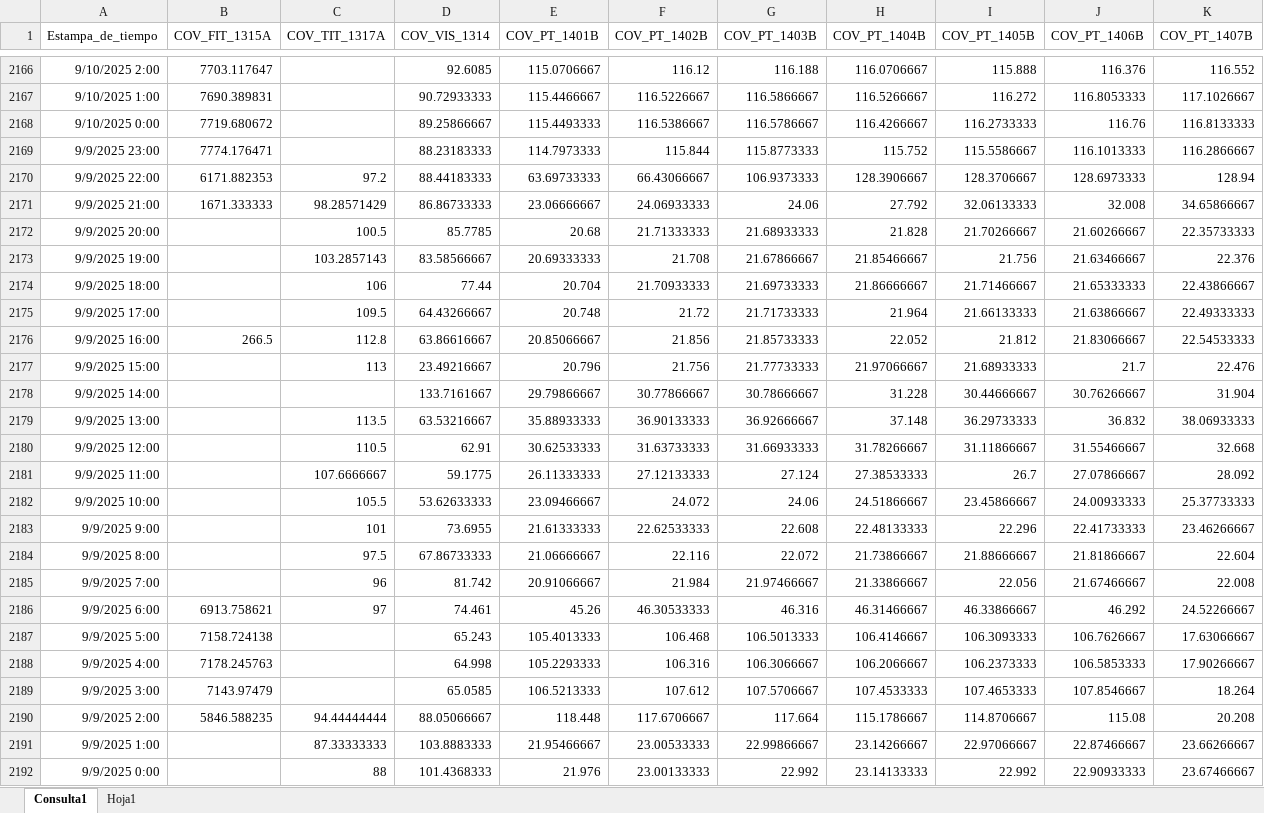
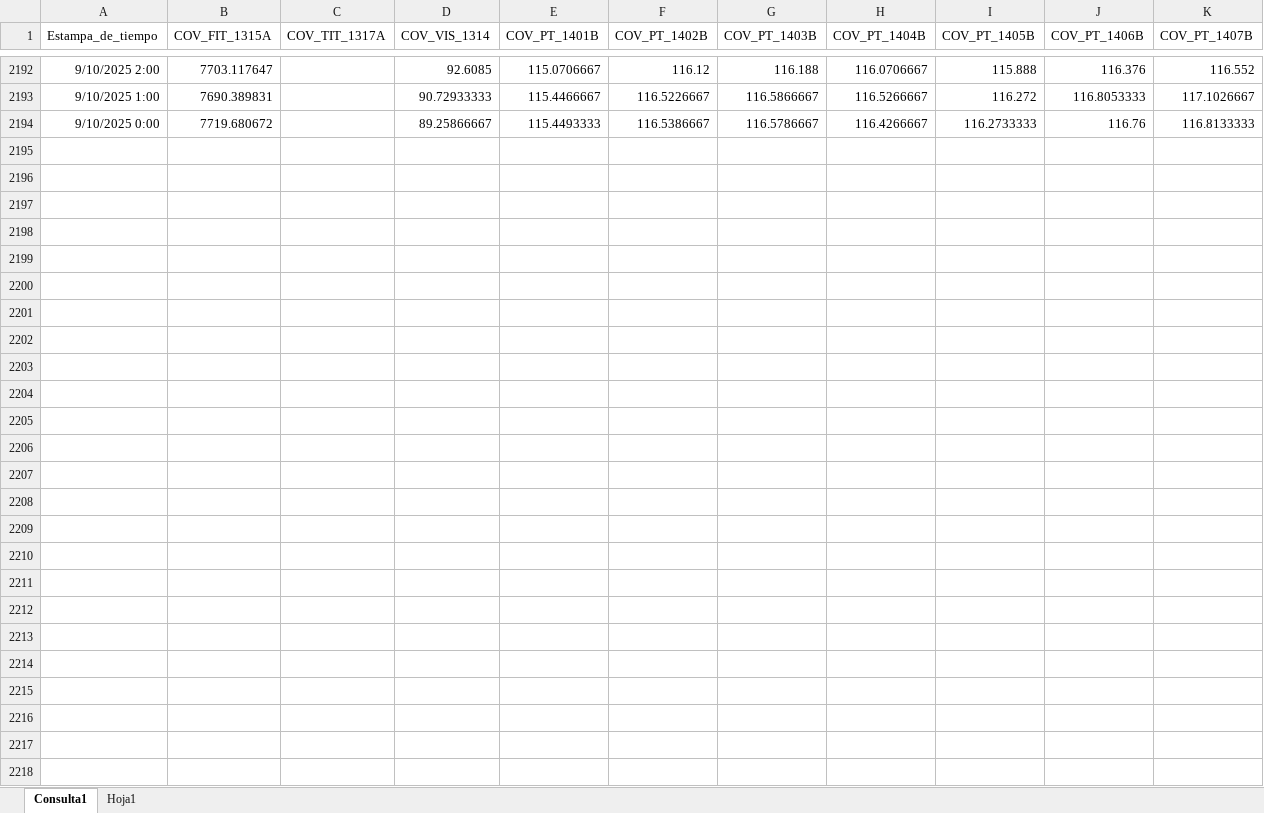
Before and after one commit to luiscarlos0218/app_calculadora_cove-as, an Excel workbook: BD_COVENAS_2025.xlsx, sheet Consulta1, drawn as a sheet; only a part is shown, gaps mark what is left out; values as stored, in another font and other column widths than the file's, no borders; table styles not drawn; removed rows and columns are numbered as before the commit, all else as after; the diff covers the shown part only; the diff names each change by its address in the sheet, - before the commit and + after, or states it on an @@ line.

```diff
--- a/BD_COVENAS_2025.xlsx (sheet Consulta1)
+++ b/BD_COVENAS_2025.xlsx (sheet Consulta1)
-row 2169: 9/9/2025 23:00 | 7774.176471 |  | 88.23183333 | 114.7973333 | 115.844 | 115.8773333 | 115.752 | 115.5586667 | 116.1013333 | 116.2866667
-row 2170: 9/9/2025 22:00 | 6171.882353 | 97.2 | 88.44183333 | 63.69733333 | 66.43066667 | 106.9373333 | 128.3906667 | 128.3706667 | 128.6973333 | 128.94
-row 2171: 9/9/2025 21:00 | 1671.333333 | 98.28571429 | 86.86733333 | 23.06666667 | 24.06933333 | 24.06 | 27.792 | 32.06133333 | 32.008 | 34.65866667
-row 2172: 9/9/2025 20:00 |  | 100.5 | 85.7785 | 20.68 | 21.71333333 | 21.68933333 | 21.828 | 21.70266667 | 21.60266667 | 22.35733333
-row 2173: 9/9/2025 19:00 |  | 103.2857143 | 83.58566667 | 20.69333333 | 21.708 | 21.67866667 | 21.85466667 | 21.756 | 21.63466667 | 22.376
-row 2174: 9/9/2025 18:00 |  | 106 | 77.44 | 20.704 | 21.70933333 | 21.69733333 | 21.86666667 | 21.71466667 | 21.65333333 | 22.43866667
-row 2175: 9/9/2025 17:00 |  | 109.5 | 64.43266667 | 20.748 | 21.72 | 21.71733333 | 21.964 | 21.66133333 | 21.63866667 | 22.49333333
-row 2176: 9/9/2025 16:00 | 266.5 | 112.8 | 63.86616667 | 20.85066667 | 21.856 | 21.85733333 | 22.052 | 21.812 | 21.83066667 | 22.54533333
-row 2177: 9/9/2025 15:00 |  | 113 | 23.49216667 | 20.796 | 21.756 | 21.77733333 | 21.97066667 | 21.68933333 | 21.7 | 22.476
-row 2178: 9/9/2025 14:00 |  |  | 133.7161667 | 29.79866667 | 30.77866667 | 30.78666667 | 31.228 | 30.44666667 | 30.76266667 | 31.904
-row 2179: 9/9/2025 13:00 |  | 113.5 | 63.53216667 | 35.88933333 | 36.90133333 | 36.92666667 | 37.148 | 36.29733333 | 36.832 | 38.06933333
-row 2180: 9/9/2025 12:00 |  | 110.5 | 62.91 | 30.62533333 | 31.63733333 | 31.66933333 | 31.78266667 | 31.11866667 | 31.55466667 | 32.668
-row 2181: 9/9/2025 11:00 |  | 107.6666667 | 59.1775 | 26.11333333 | 27.12133333 | 27.124 | 27.38533333 | 26.7 | 27.07866667 | 28.092
-row 2182: 9/9/2025 10:00 |  | 105.5 | 53.62633333 | 23.09466667 | 24.072 | 24.06 | 24.51866667 | 23.45866667 | 24.00933333 | 25.37733333
-row 2183: 9/9/2025 9:00 |  | 101 | 73.6955 | 21.61333333 | 22.62533333 | 22.608 | 22.48133333 | 22.296 | 22.41733333 | 23.46266667
-row 2184: 9/9/2025 8:00 |  | 97.5 | 67.86733333 | 21.06666667 | 22.116 | 22.072 | 21.73866667 | 21.88666667 | 21.81866667 | 22.604
-row 2185: 9/9/2025 7:00 |  | 96 | 81.742 | 20.91066667 | 21.984 | 21.97466667 | 21.33866667 | 22.056 | 21.67466667 | 22.008
-row 2186: 9/9/2025 6:00 | 6913.758621 | 97 | 74.461 | 45.26 | 46.30533333 | 46.316 | 46.31466667 | 46.33866667 | 46.292 | 24.52266667
-row 2187: 9/9/2025 5:00 | 7158.724138 |  | 65.243 | 105.4013333 | 106.468 | 106.5013333 | 106.4146667 | 106.3093333 | 106.7626667 | 17.63066667
-row 2188: 9/9/2025 4:00 | 7178.245763 |  | 64.998 | 105.2293333 | 106.316 | 106.3066667 | 106.2066667 | 106.2373333 | 106.5853333 | 17.90266667
-row 2189: 9/9/2025 3:00 | 7143.97479 |  | 65.0585 | 106.5213333 | 107.612 | 107.5706667 | 107.4533333 | 107.4653333 | 107.8546667 | 18.264
-row 2190: 9/9/2025 2:00 | 5846.588235 | 94.44444444 | 88.05066667 | 118.448 | 117.6706667 | 117.664 | 115.1786667 | 114.8706667 | 115.08 | 20.208
-row 2191: 9/9/2025 1:00 |  | 87.33333333 | 103.8883333 | 21.95466667 | 23.00533333 | 22.99866667 | 23.14266667 | 22.97066667 | 22.87466667 | 23.66266667
-row 2192: 9/9/2025 0:00 |  | 88 | 101.4368333 | 21.976 | 23.00133333 | 22.992 | 23.14133333 | 22.992 | 22.90933333 | 23.67466667
```
Also changed, not shown: 26 added rows and 57 edited cells elsewhere in this sheet.
